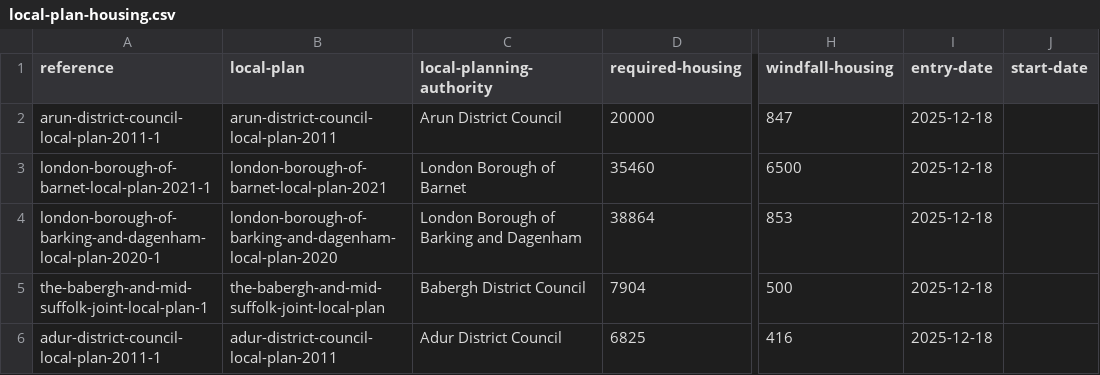
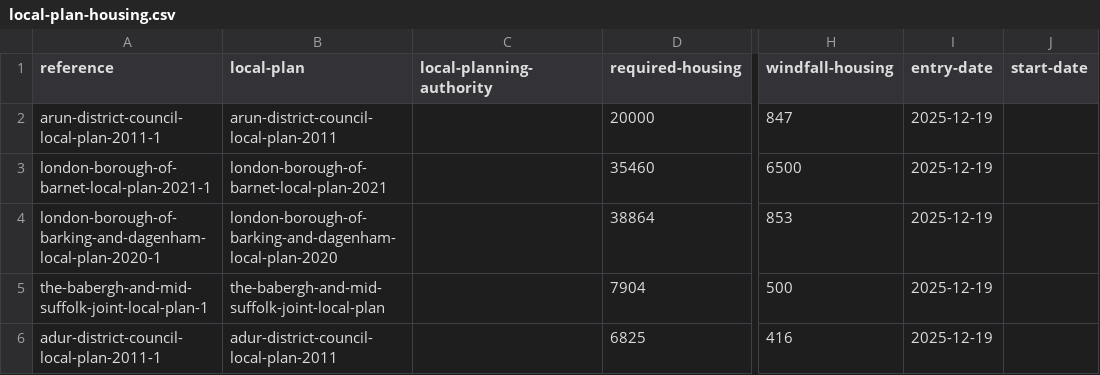
Before and after one commit to digital-land/local-plan-extractor, a CSV file: dataset/local-plan-housing.csv, drawn as a sheet; only a part is shown, gaps mark what is left out; the diff names each change by its address in the sheet, - before the commit and + after, or states it on an @@ line.

Commit message:
Update LPAs to sit within the organisations column instead

```diff
--- a/dataset/local-plan-housing.csv
+++ b/dataset/local-plan-housing.csv
-C2 (local-planning-authority): Arun District Council
+C2 (local-planning-authority): (empty)
-I2:I6 (entry-date): 2025-12-18
+I2:I6 (entry-date): 2025-12-19
-C3 (local-planning-authority): London Borough of Barnet
+C3 (local-planning-authority): (empty)
-C4 (local-planning-authority): London Borough of Barking and Dagenham
+C4 (local-planning-authority): (empty)
-C5 (local-planning-authority): Babergh District Council
+C5 (local-planning-authority): (empty)
-C6 (local-planning-authority): Adur District Council
+C6 (local-planning-authority): (empty)
```
Also changed, not shown: dataset/local-plan-document.csv, dataset/local-plan.csv, 1 other file.
